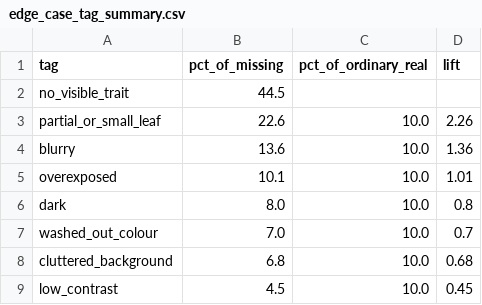
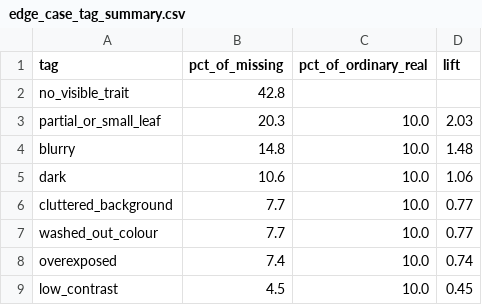
Before and after one commit to srilakshmi21206/authenticity-gap-measurer, a CSV file: report/edge_case_tag_summary.csv, drawn as a sheet.

```diff
--- a/report/edge_case_tag_summary.csv
+++ b/report/edge_case_tag_summary.csv
@@ -1,9 +1,9 @@
 tag,pct_of_missing,pct_of_ordinary_real,lift
-no_visible_trait,44.5,,
-partial_or_small_leaf,22.6,10.0,2.26
-blurry,13.6,10.0,1.36
-overexposed,10.1,10.0,1.01
-dark,8.0,10.0,0.8
-washed_out_colour,7.0,10.0,0.7
-cluttered_background,6.8,10.0,0.68
+no_visible_trait,42.8,,
+partial_or_small_leaf,20.3,10.0,2.03
+blurry,14.8,10.0,1.48
+dark,10.6,10.0,1.06
+cluttered_background,7.7,10.0,0.77
+washed_out_colour,7.7,10.0,0.77
+overexposed,7.4,10.0,0.74
 low_contrast,4.5,10.0,0.45
```
Also changed, not shown: report/baseline_vs_gap.csv, report/before_after.csv, 28 other files.
